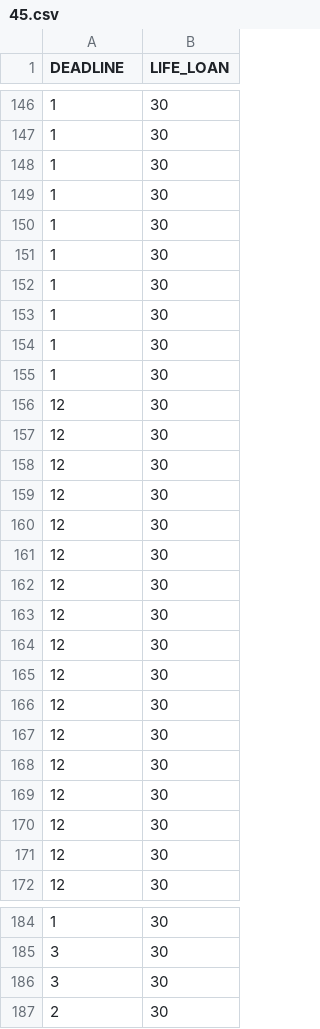
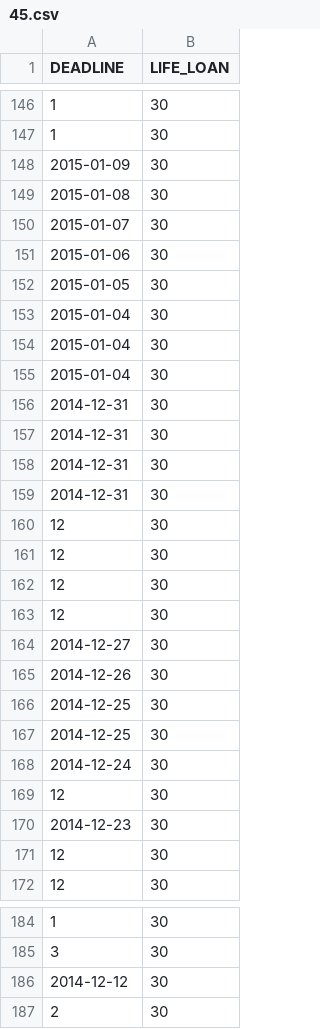
Before and after one commit to Codelegant92/RiskEvaluation, a CSV file: clean data/trainingData/45.csv, drawn as a sheet; only a part is shown, gaps mark what is left out; the diff covers the shown part only.

Commit message:
1117 commit: data sync

```diff
--- a/clean data/trainingData/45.csv
+++ b/clean data/trainingData/45.csv
@@ -147,10 +147,14 @@ DEADLINE,LIFE_LOAN
 1,30
-1,30
-1,30
-1,30
-1,30
-1,30
-1,30
-1,30
-1,30
+2015-01-09,30
+2015-01-08,30
+2015-01-07,30
+2015-01-06,30
+2015-01-05,30
+2015-01-04,30
+2015-01-04,30
+2015-01-04,30
+2014-12-31,30
+2014-12-31,30
+2014-12-31,30
+2014-12-31,30
 12,30
@@ -159,13 +163,9 @@ DEADLINE,LIFE_LOAN
 12,30
+2014-12-27,30
+2014-12-26,30
+2014-12-25,30
+2014-12-25,30
+2014-12-24,30
 12,30
-12,30
-12,30
-12,30
-12,30
-12,30
-12,30
-12,30
-12,30
-12,30
-12,30
+2014-12-23,30
 12,30
@@ -185,3 +185,3 @@ DEADLINE,LIFE_LOAN
 3,30
-3,30
+2014-12-12,30
 2,30
```
Also changed, not shown: 10 added rows, 10 removed rows and 48 edited cells elsewhere in this file.
